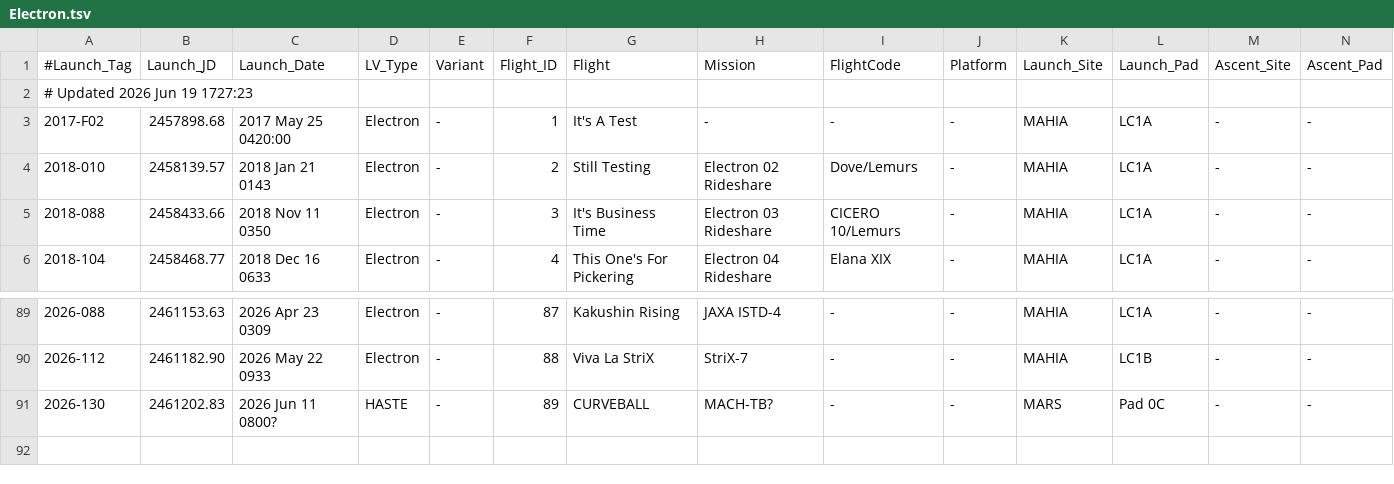
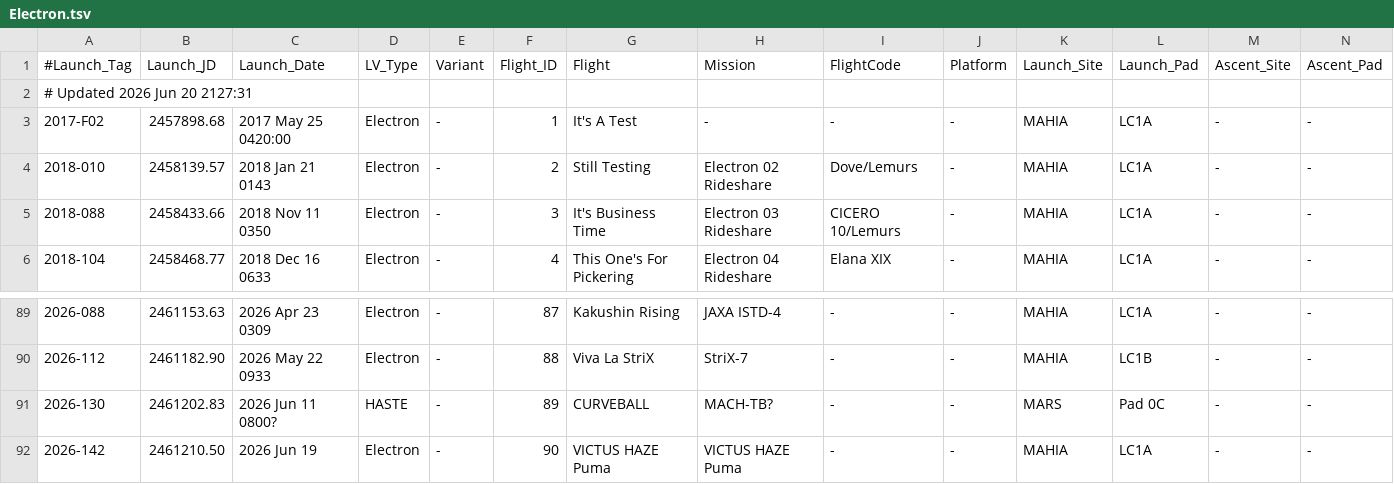
Before and after one commit to edchanonline/gh-page-space-launches, a TSV file: docs/data/raw/Electron.tsv, drawn as a sheet; only a part is shown, gaps mark what is left out; rows hold the shown columns only; the diff names each change by its address in the sheet, - before the commit and + after, or states it on an @@ line.

```diff
--- a/docs/data/raw/Electron.tsv
+++ b/docs/data/raw/Electron.tsv
-A2 (#Launch_Tag): # Updated 2026 Jun 19 1727:23
+A2 (#Launch_Tag): # Updated 2026 Jun 20 2127:31
+row 92: 2026-142 | 2461210.50 | 2026 Jun 19 | Electron | - | 90 | VICTUS HAZE Puma | VICTUS HAZE Puma | - | - | MAHIA | LC1A | - | -
```
